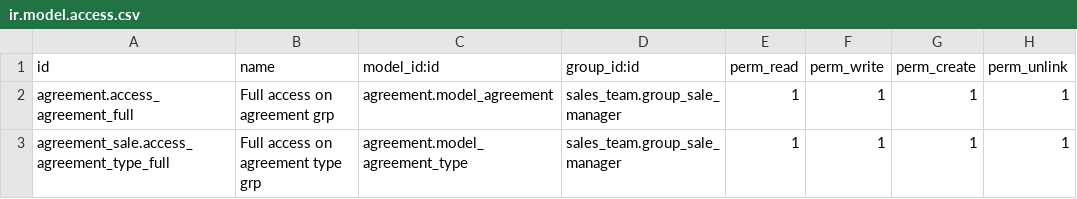
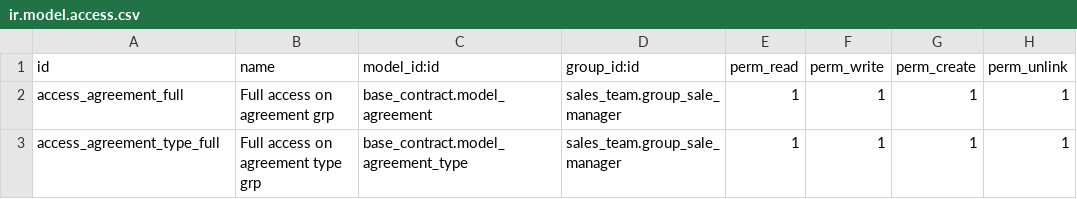
Before and after one commit to OCA/contract, a CSV file: agreement_sale/security/ir.model.access.csv, drawn as a sheet.

Commit message:
[MIG] agreement_sale and agreement_account to v13

```diff
--- a/agreement_sale/security/ir.model.access.csv
+++ b/agreement_sale/security/ir.model.access.csv
@@ -1,3 +1,3 @@
 id,name,model_id:id,group_id:id,perm_read,perm_write,perm_create,perm_unlink
-agreement.access_agreement_full,Full access on agreement grp,agreement.model_agreement,sales_team.group_sale_manager,1,1,1,1
-agreement_sale.access_agreement_type_full,Full access on agreement type grp,agreement.model_agreement_type,sales_team.group_sale_manager,1,1,1,1
+access_agreement_full,Full access on agreement grp,base_contract.model_agreement,sales_team.group_sale_manager,1,1,1,1
+access_agreement_type_full,Full access on agreement type grp,base_contract.model_agreement_type,sales_team.group_sale_manager,1,1,1,1
```
Also changed, not shown: agreement_account/security/ir.model.access.csv, 13 other files.
